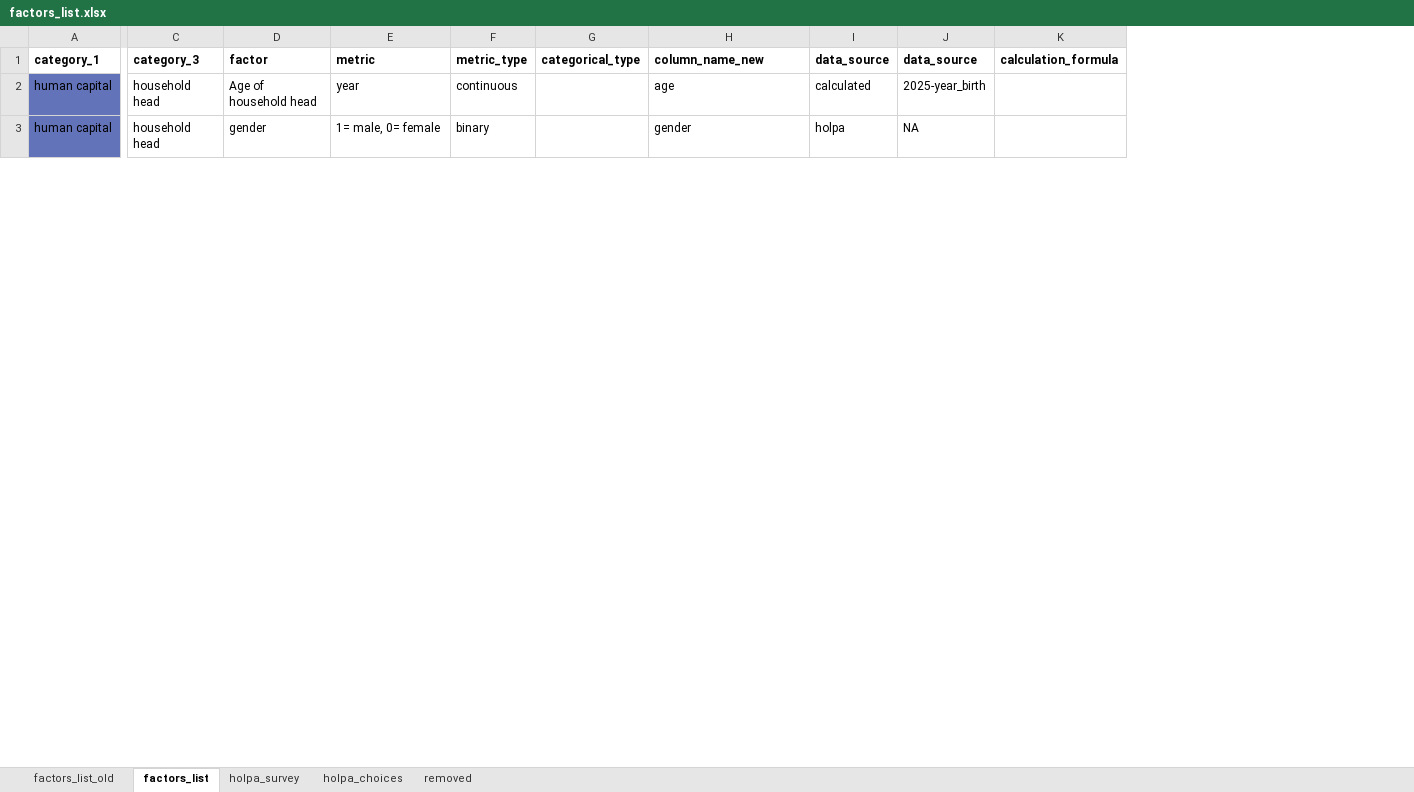
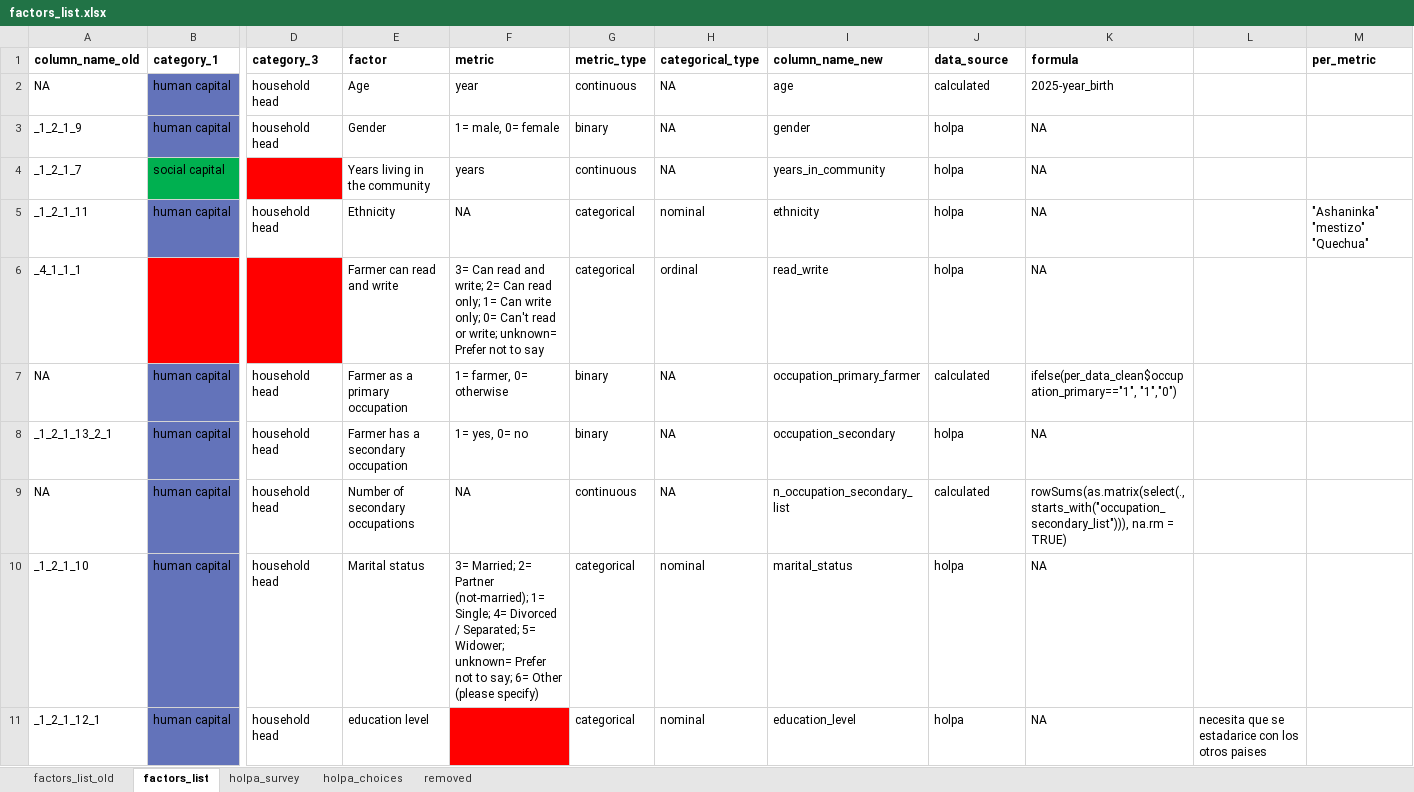
Before and after one commit to andreacsanchezb10/HOLPA_factors_influencing_adoption_dfs, an Excel workbook: factors_list.xlsx, sheet factors_list, drawn as a sheet; only a part is shown, gaps mark what is left out; values as stored, in another font and other column widths than the file's, no borders; removed rows and columns are numbered as before the commit, all else as after; rows hold the shown columns only; the diff covers the shown part only; the diff names each change by its address in the sheet, - before the commit and + after, or states it on an @@ line.

```diff
--- a/factors_list.xlsx (sheet factors_list)
+++ b/factors_list.xlsx (sheet factors_list)
+column A (column_name_old), rows 2-3: NA | _1_2_1_9
-column I (data_source), rows 2-3: calculated | holpa
-column K (calculation_formula), empty
+column K (formula), rows 2-3: 2025-year_birth | NA
+column L, empty
+column M (per_metric), empty
-E2 (factor): Age of household head
+E2 (factor): Age
-H2:H3 (categorical_type): (empty)
+H2:H3 (categorical_type): NA
-J2 (data_source): 2025-year_birth
+J2 (data_source): calculated
-E3 (factor): gender
+E3 (factor): Gender
-J3 (data_source): NA
+J3 (data_source): holpa
+row 4: _1_2_1_7 | social capital |  | Years living in the community | years | continuous | NA | years_in_community | holpa | NA
+row 5: _1_2_1_11 | human capital | household head | Ethnicity | NA | categorical | nominal | ethnicity | holpa | NA |  | "Ashaninka" "mestizo" "Quechua"
+row 6: _4_1_1_1 |  |  | Farmer can read and write | 3= Can read and write; 2= Can read only; 1= Can write only; 0= Can't read or write; unknown= Prefer not to say | categorical | ordinal | read_write | holpa | NA
+row 7: NA | human capital | household head | Farmer as a primary occupation | 1= farmer, 0= otherwise | binary | NA | occupation_primary_farmer | calculated | ifelse(per_data_clean$occupation_primary=="1", "1","0")
+row 8: _1_2_1_13_2_1 | human capital | household head | Farmer has a secondary occupation | 1= yes, 0= no | binary | NA | occupation_secondary | holpa | NA
+row 9: NA | human capital | household head | Number of secondary occupations | NA | continuous | NA | n_occupation_secondary_list | calculated | rowSums(as.matrix(select(., starts_with("occupation_secondary_list"))), na.rm = TRUE)
+row 10: _1_2_1_10 | human capital | household head | Marital status | 3= Married; 2= Partner (not-married); 1= Single; 4= Divorced / Separated; 5= Widower; unknown= Prefer not to say; 6= Other (please specify) | categorical | nominal | marital_status | holpa | NA
+row 11: _1_2_1_12_1 | human capital | household head | education level |  | categorical | nominal | education_level | holpa | NA | necesita que se estadarice con los otros paises
```
Also changed, not shown: 18 added rows, 9 edited cells and cell formats elsewhere in this sheet, sheet holpa_survey, sheet factors_list_old, sheet holpa_choices, hidden cells, 2 other files.
